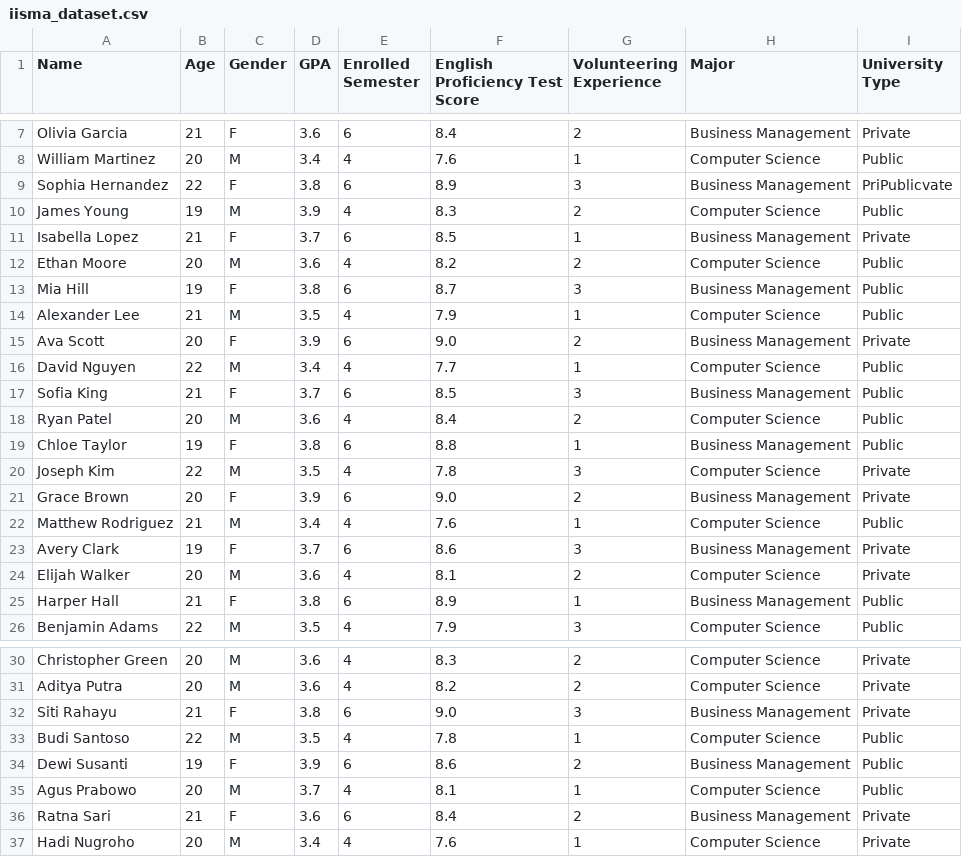
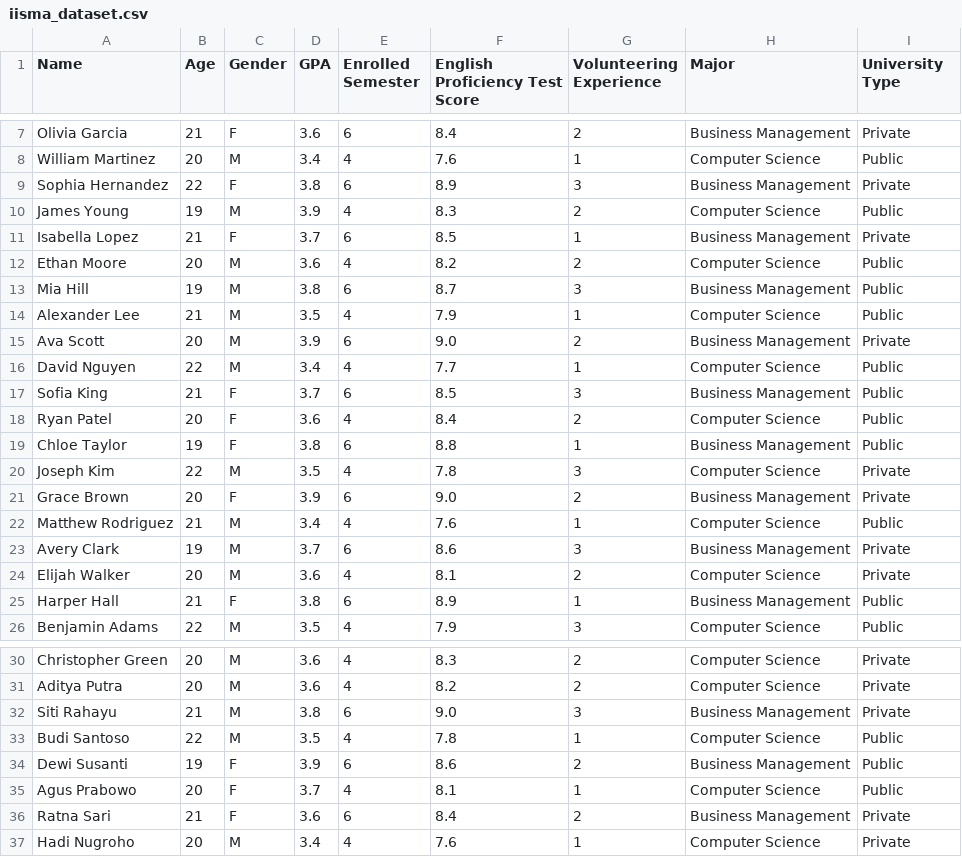
Before and after one commit to oxqlion/iisma-dataset-statistics, a CSV file: iisma_dataset.csv, drawn as a sheet; only a part is shown, gaps mark what is left out; the diff covers the shown part only.

Commit message:
Update iisma_dataset.csv

```diff
--- a/iisma_dataset.csv
+++ b/iisma_dataset.csv
@@ -8,3 +8,3 @@ Olivia Garcia,21,F,3.6,6,8.4,2,Business Management,Private
 William Martinez,20,M,3.4,4,7.6,1,Computer Science,Public
-Sophia Hernandez,22,F,3.8,6,8.9,3,Business Management,PriPublicvate
+Sophia Hernandez,22,F,3.8,6,8.9,3,Business Management,Private
 James Young,19,M,3.9,4,8.3,2,Computer Science,Public
@@ -12,8 +12,8 @@ Isabella Lopez,21,F,3.7,6,8.5,1,Business Management,Private
 Ethan Moore,20,M,3.6,4,8.2,2,Computer Science,Public
-Mia Hill,19,F,3.8,6,8.7,3,Business Management,Public
+Mia Hill,19,M,3.8,6,8.7,3,Business Management,Public
 Alexander Lee,21,M,3.5,4,7.9,1,Computer Science,Public
-Ava Scott,20,F,3.9,6,9.0,2,Business Management,Private
+Ava Scott,20,M,3.9,6,9.0,2,Business Management,Private
 David Nguyen,22,M,3.4,4,7.7,1,Computer Science,Public
 Sofia King,21,F,3.7,6,8.5,3,Business Management,Public
-Ryan Patel,20,M,3.6,4,8.4,2,Computer Science,Public
+Ryan Patel,20,F,3.6,4,8.4,2,Computer Science,Public
 Chloe Taylor,19,F,3.8,6,8.8,1,Business Management,Public
@@ -22,3 +22,3 @@ Grace Brown,20,F,3.9,6,9.0,2,Business Management,Private
 Matthew Rodriguez,21,M,3.4,4,7.6,1,Computer Science,Public
-Avery Clark,19,F,3.7,6,8.6,3,Business Management,Private
+Avery Clark,19,M,3.7,6,8.6,3,Business Management,Private
 Elijah Walker,20,M,3.6,4,8.1,2,Computer Science,Private
@@ -31,6 +31,6 @@ Christopher Green,20,M,3.6,4,8.3,2,Computer Science,Private
 Aditya Putra,20,M,3.6,4,8.2,2,Computer Science,Private
-Siti Rahayu,21,F,3.8,6,9.0,3,Business Management,Private
+Siti Rahayu,21,M,3.8,6,9.0,3,Business Management,Private
 Budi Santoso,22,M,3.5,4,7.8,1,Computer Science,Public
 Dewi Susanti,19,F,3.9,6,8.6,2,Business Management,Public
-Agus Prabowo,20,M,3.7,4,8.1,1,Computer Science,Public
+Agus Prabowo,20,F,3.7,4,8.1,1,Computer Science,Public
 Ratna Sari,21,F,3.6,6,8.4,2,Business Management,Private
```
Also changed, not shown: 4 edited cells elsewhere in this file.
